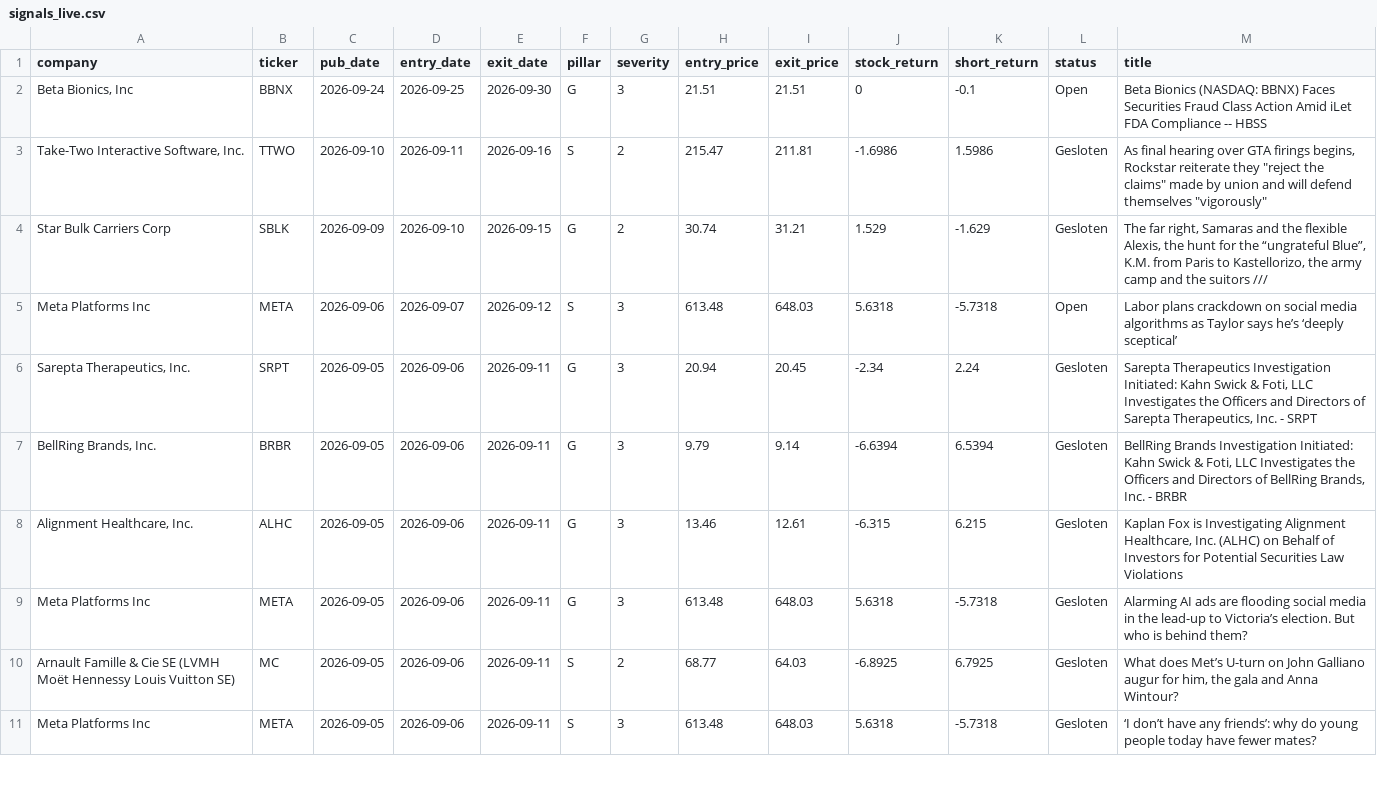
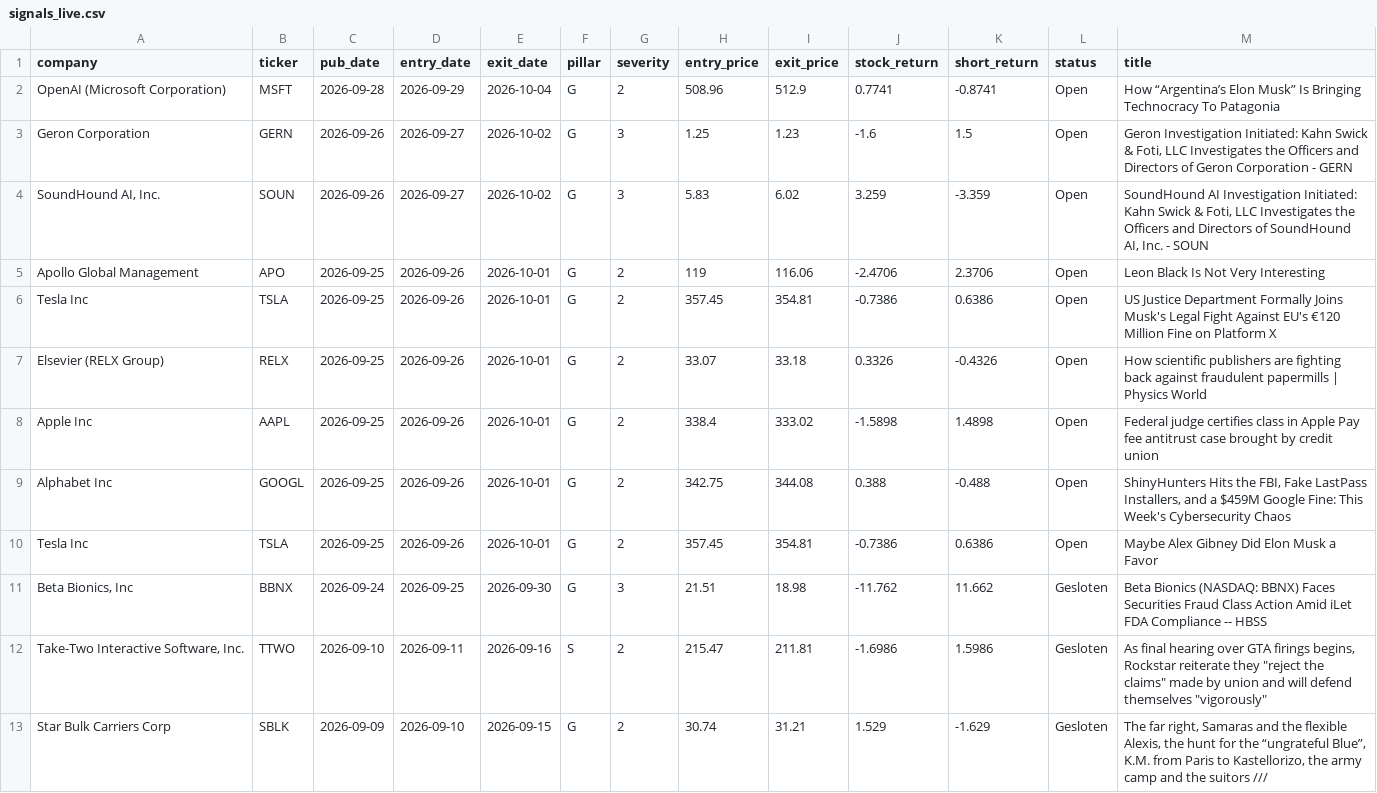
Before and after one commit to nabiel1200-ai/ESG, a CSV file: data/signals_live.csv, drawn as a sheet; only a part is shown; the shorter side is filled out with more unchanged rows.

```diff
--- a/data/signals_live.csv
+++ b/data/signals_live.csv
@@ -1,3 +1,12 @@
 "company","ticker","pub_date","entry_date","exit_date","pillar","severity","entry_price","exit_price","stock_return","short_return","status","title"
-"Beta Bionics, Inc","BBNX",2026-09-24,2026-09-25,2026-09-30,"G",3,21.51,21.51,0,-0.1,"Open","Beta Bionics (NASDAQ: BBNX) Faces Securities Fraud Class Action Amid iLet FDA Compliance -- HBSS"
+"OpenAI (Microsoft Corporation)","MSFT",2026-09-28,2026-09-29,2026-10-04,"G",2,508.96,512.9,0.7741,-0.8741,"Open","How “Argentina’s Elon Musk” Is Bringing Technocracy To Patagonia"
+"Geron Corporation","GERN",2026-09-26,2026-09-27,2026-10-02,"G",3,1.25,1.23,-1.6,1.5,"Open","Geron Investigation Initiated: Kahn Swick & Foti, LLC Investigates the Officers and Directors of Geron Corporation - GERN"
+"SoundHound AI, Inc.","SOUN",2026-09-26,2026-09-27,2026-10-02,"G",3,5.83,6.02,3.259,-3.359,"Open","SoundHound AI Investigation Initiated: Kahn Swick & Foti, LLC Investigates the Officers and Directors of SoundHound AI, Inc. - SOUN"
+"Apollo Global Management","APO",2026-09-25,2026-09-26,2026-10-01,"G",2,119,116.06,-2.4706,2.3706,"Open","Leon Black Is Not Very Interesting"
+"Tesla Inc","TSLA",2026-09-25,2026-09-26,2026-10-01,"G",2,357.45,354.81,-0.7386,0.6386,"Open","US Justice Department Formally Joins Musk's Legal Fight Against EU's €120 Million Fine on Platform X"
+"Elsevier (RELX Group)","RELX",2026-09-25,2026-09-26,2026-10-01,"G",2,33.07,33.18,0.3326,-0.4326,"Open","How scientific publishers are fighting back against fraudulent papermills | Physics World"
+"Apple Inc","AAPL",2026-09-25,2026-09-26,2026-10-01,"G",2,338.4,333.02,-1.5898,1.4898,"Open","Federal judge certifies class in Apple Pay fee antitrust case brought by credit union"
+"Alphabet Inc","GOOGL",2026-09-25,2026-09-26,2026-10-01,"G",2,342.75,344.08,0.388,-0.488,"Open","ShinyHunters Hits the FBI, Fake LastPass Installers, and a $459M Google Fine: This Week's Cybersecurity Chaos"
+"Tesla Inc","TSLA",2026-09-25,2026-09-26,2026-10-01,"G",2,357.45,354.81,-0.7386,0.6386,"Open","Maybe Alex Gibney Did Elon Musk a Favor"
+"Beta Bionics, Inc","BBNX",2026-09-24,2026-09-25,2026-09-30,"G",3,21.51,18.98,-11.762,11.662,"Gesloten","Beta Bionics (NASDAQ: BBNX) Faces Securities Fraud Class Action Amid iLet FDA Compliance -- HBSS"
 "Take-Two Interactive Software, Inc.","TTWO",2026-09-10,2026-09-11,2026-09-16,"S",2,215.47,211.81,-1.6986,1.5986,"Gesloten","As final hearing over GTA firings begins, Rockstar reiterate they ""reject the claims"" made by union and will defend themselves ""vigorously"""
```
Also changed, not shown: data/events_detected.csv.
